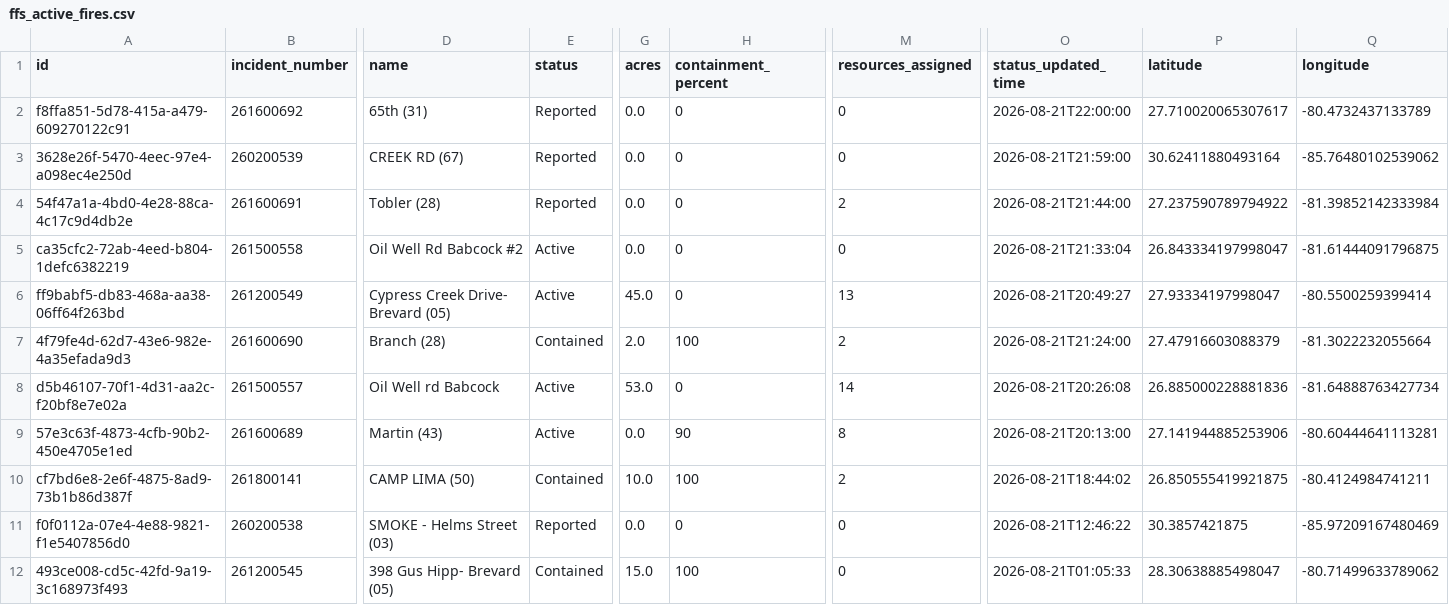
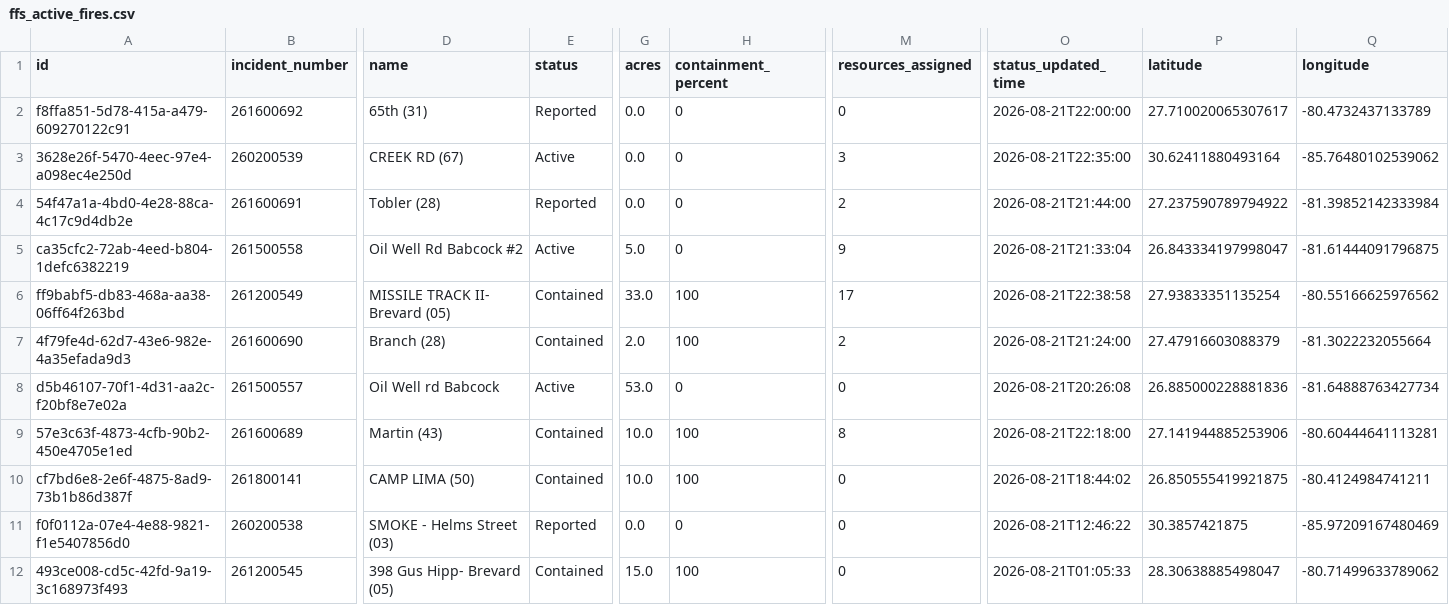
Before and after one commit to SunSentinel/wildfire-tracking-map, a CSV file: ffs_active_fires.csv, drawn as a sheet; only a part is shown, gaps mark what is left out; the diff names each change by its address in the sheet, - before the commit and + after, or states it on an @@ line.

```diff
--- a/ffs_active_fires.csv
+++ b/ffs_active_fires.csv
-E3 (status): Reported
+E3 (status): Active
-M3 (resources_assigned): 0
+M3 (resources_assigned): 3
-O3 (status_updated_time): 2026-08-21T21:59:00
+O3 (status_updated_time): 2026-08-21T22:35:00
-G5 (acres): 0.0
+G5 (acres): 5.0
-M5 (resources_assigned): 0
+M5 (resources_assigned): 9
-D6 (name): Cypress Creek Drive- Brevard (05)
+D6 (name): MISSILE TRACK II- Brevard (05)
-E6 (status): Active
+E6 (status): Contained
-G6 (acres): 45.0
+G6 (acres): 33.0
-H6 (containment_percent): 0
+H6 (containment_percent): 100
-M6 (resources_assigned): 13
+M6 (resources_assigned): 17
-O6 (status_updated_time): 2026-08-21T20:49:27
+O6 (status_updated_time): 2026-08-21T22:38:58
-P6 (latitude): 27.93334197998047
+P6 (latitude): 27.93833351135254
-Q6 (longitude): -80.5500259399414
+Q6 (longitude): -80.55166625976562
-M8 (resources_assigned): 14
+M8 (resources_assigned): 0
-E9 (status): Active
+E9 (status): Contained
-G9 (acres): 0.0
+G9 (acres): 10.0
-H9 (containment_percent): 90
+H9 (containment_percent): 100
-O9 (status_updated_time): 2026-08-21T20:13:00
+O9 (status_updated_time): 2026-08-21T22:18:00
-M10 (resources_assigned): 2
+M10 (resources_assigned): 0
```
Also changed, not shown: 2 other files.
